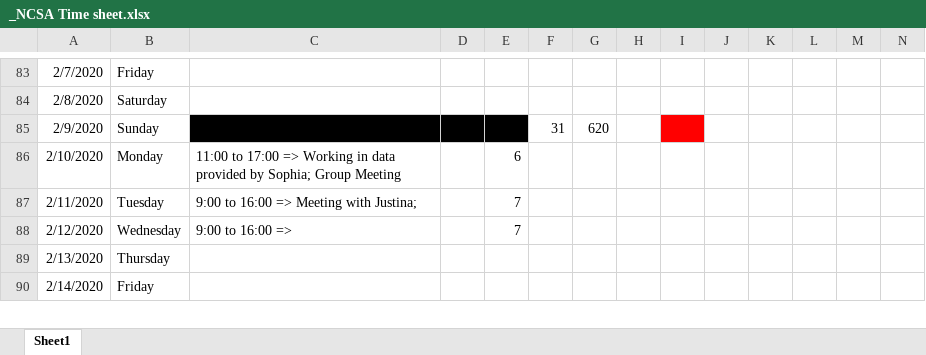
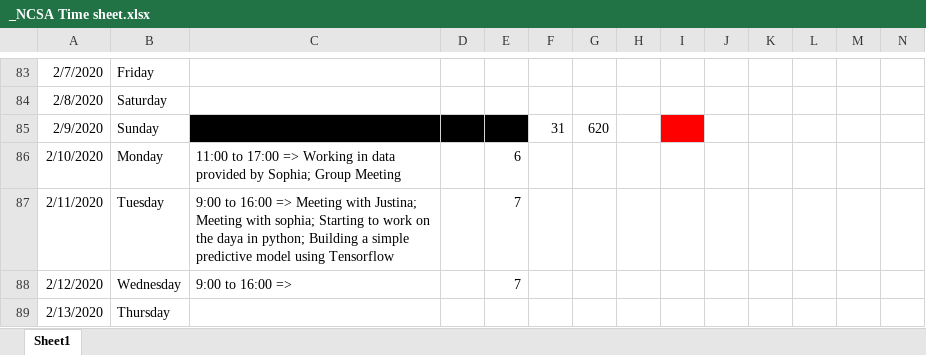
Before and after one commit to snehG0205/NCSA_genomics, an Excel workbook: _NCSA Time sheet.xlsx, sheet Sheet1, drawn as a sheet; only a part is shown, gaps mark what is left out; the shorter side is filled out with more unchanged rows; values as stored, in another font and other column widths than the file's, no borders; the diff names each change by its address in the sheet, - before the commit and + after, or states it on an @@ line.

Commit message:
started building tensorflow model

```diff
--- a/_NCSA Time sheet.xlsx (sheet Sheet1)
+++ b/_NCSA Time sheet.xlsx (sheet Sheet1)
-C87: …with Justina;
+C87: …with Justina; Meeting with sophia; Starting to work on the daya in python; Building a simple predictive model using Tensorflow
```
Also changed, not shown: 5 other files.
